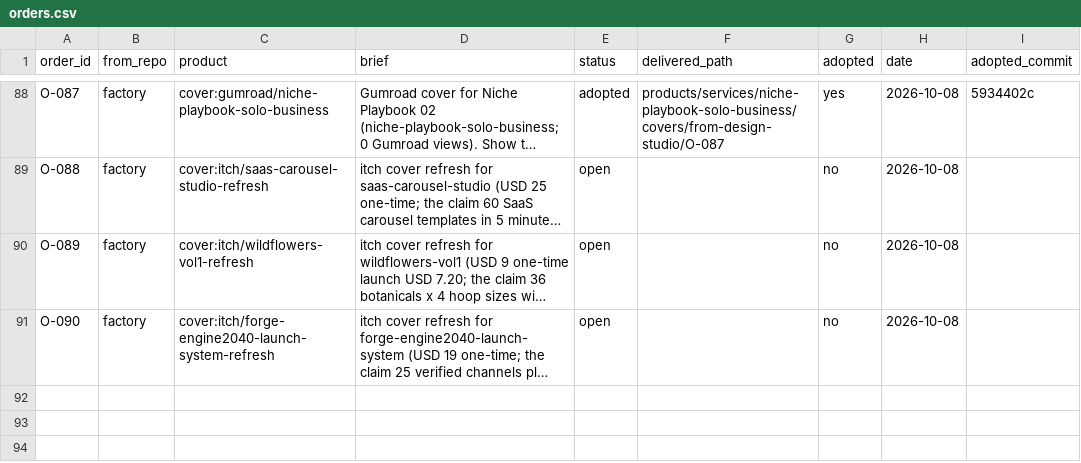
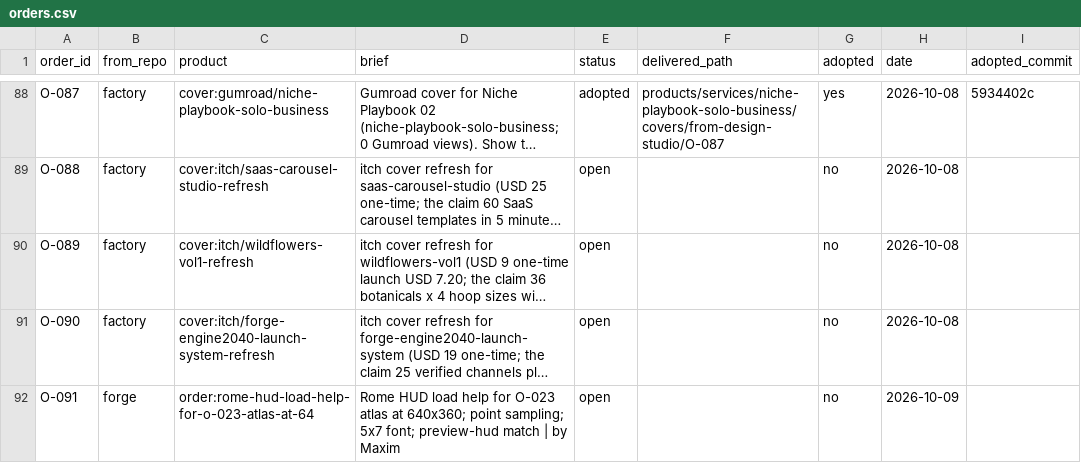
Before and after one commit to MaximKonovalovDev/design-studio, a CSV file: orders.csv, drawn as a sheet; only a part is shown, gaps mark what is left out; long unchanged cells end in …; the diff names each change by its address in the sheet, - before the commit and + after, or states it on an @@ line.

Commit message:
auto: backup 2026-10-09 07:30 (1 files) [skip ci]

```diff
--- a/orders.csv
+++ b/orders.csv
+row 92: O-091 | forge | order:rome-hud-load-help-for-o-023-atlas-at-64 | Rome HUD load help for O-023 atlas at 640x360; point sampling; 5x7 font; preview-hud match | by Maxim | open |  | no | 2026-10-09
```
